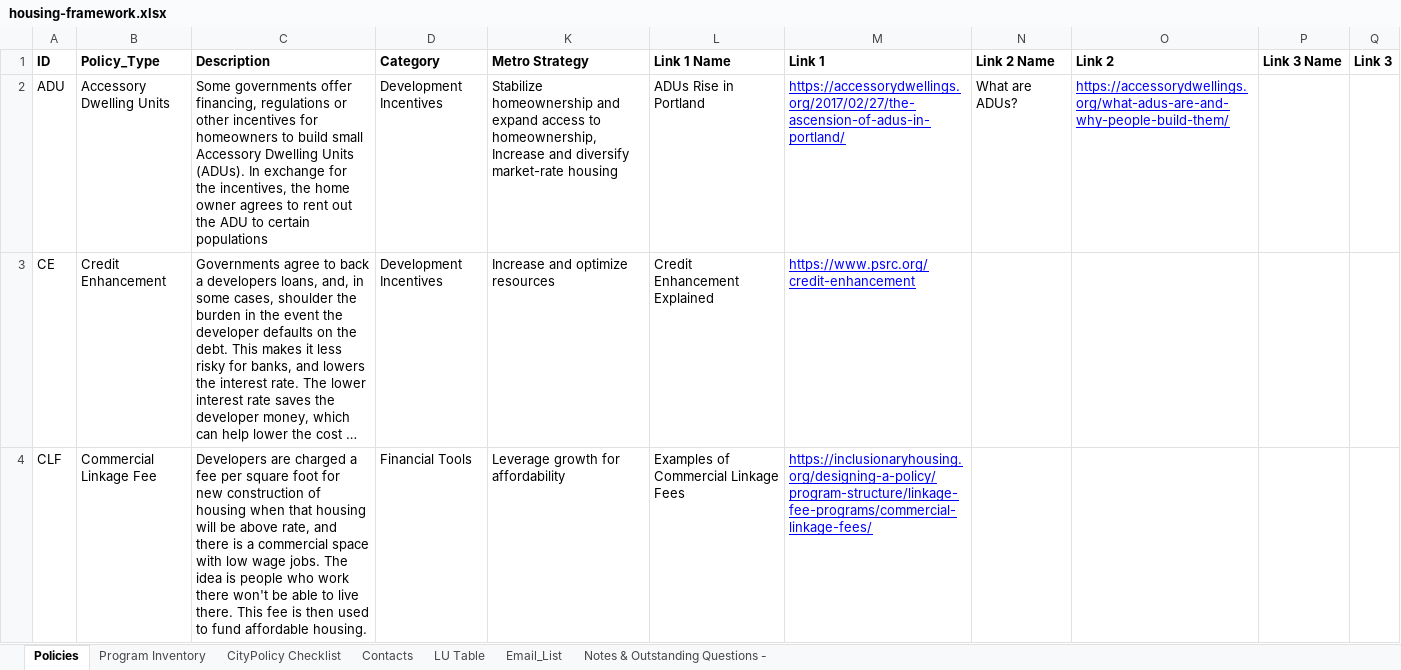
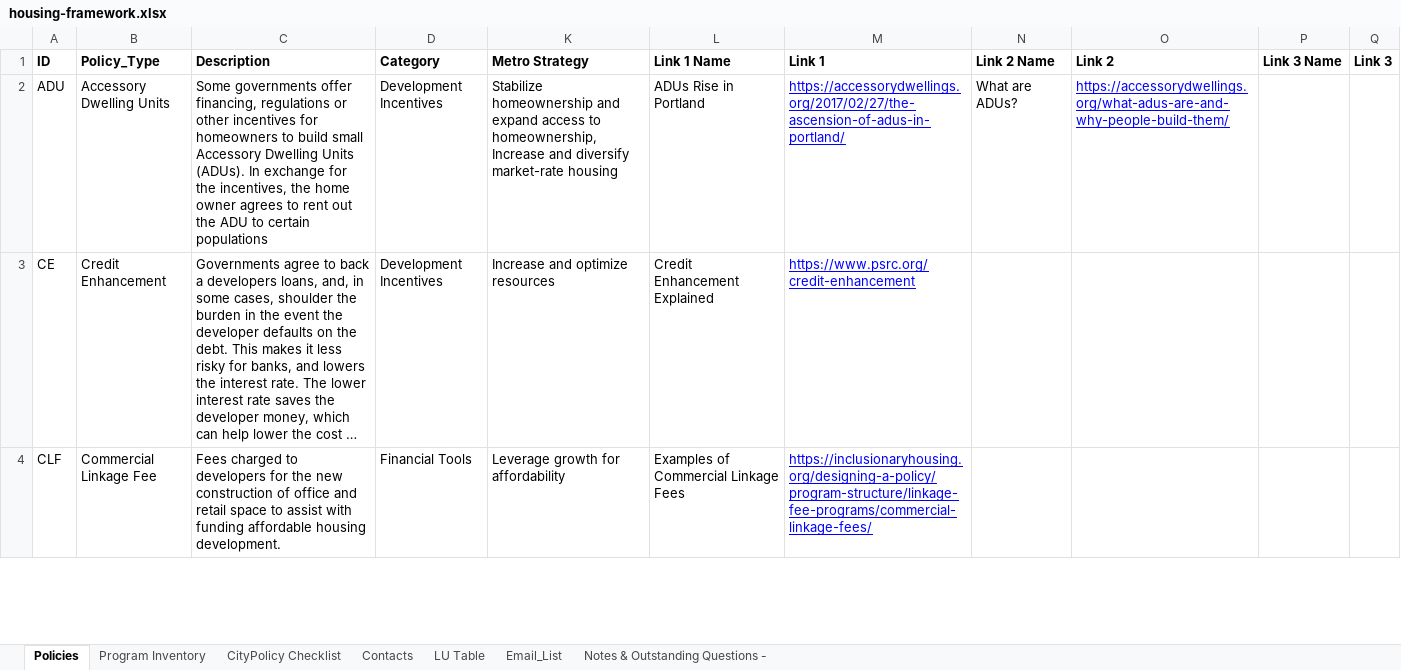
Before and after one commit to hackoregon/housing-2018, an Excel workbook: data/housing-framework.xlsx, sheet Policies, drawn as a sheet; only a part is shown; long unchanged cells end in …; values as stored, in another font and other column widths than the file's, no borders; the diff covers the shown part only; the diff names each change by its address in the sheet, - before the commit and + after, or states it on an @@ line.

```diff
--- a/data/housing-framework.xlsx (sheet Policies)
+++ b/data/housing-framework.xlsx (sheet Policies)
-C4 (Description): Developers are charged a fee per square foot for new construction of housing when that housing will be above rate, and there is a commercial space with low wage jobs. The idea is people who work there won't be able to live there. This fee is then used to fund affordable housing.
+C4 (Description): Fees charged to developers for the new construction of office and retail space to assist with funding affordable housing development.
```
Also changed, not shown: 3 edited cells elsewhere in this sheet, sheet Program Inventory, sheet CityPolicy Checklist, formulas that keep their value.
